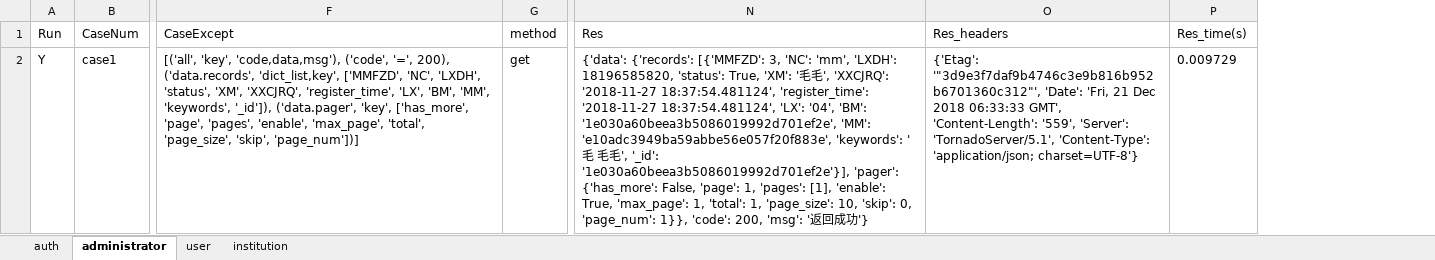
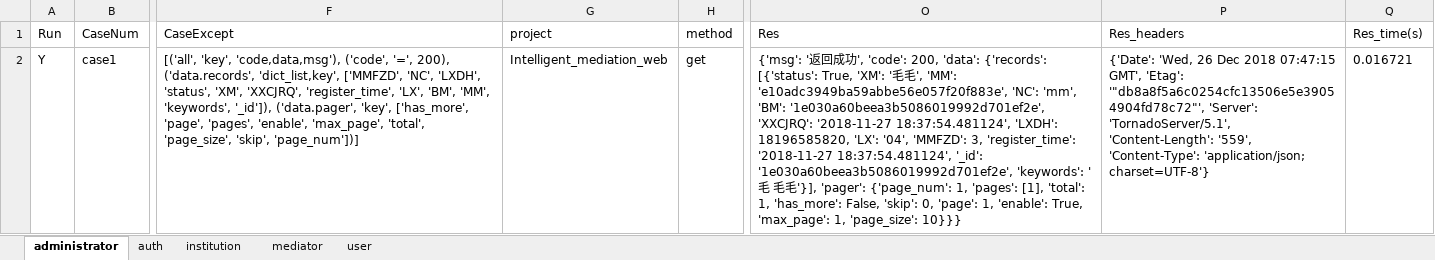
Before and after one commit to lqzk/AutoTest, an Excel workbook: InterfaceAuto/data/Intelligent_mediation_web_result.xlsx, sheet administrator, drawn as a sheet; only a part is shown, gaps mark what is left out; values as stored, in another font and other column widths than the file's, no borders; addresses are those after the commit; the diff names each change by its address in the sheet, - before the commit and + after, or states it on an @@ line.

```diff
--- a/InterfaceAuto/data/Intelligent_mediation_web_result.xlsx (sheet administrator)
+++ b/InterfaceAuto/data/Intelligent_mediation_web_result.xlsx (sheet administrator)
+sheet tab: mediator
@@ sheet tab order changed: administrator | auth | institution | mediator | user @@
+column G (project), row 2: Intelligent_mediation_web
-O2 (Res): {'data': {'records': [{'MMFZD': 3, 'NC': 'mm', 'LXDH': 18196585820, 'status': True, 'XM': '毛毛', 'XXCJRQ': '2018-11-27 18:37:54.481124', 'register_time': '2018-11-27 18:37:54.481124', 'LX': '04', 'BM': '1e030a60beea3b5086019992d701ef2e', 'MM': 'e10adc3949ba59abbe56e057f20f883e', 'keywords': '毛 毛毛', '_id': '1e030a60beea3b5086019992d701ef2e'}], 'pager': {'has_more': False, 'page': 1, 'pages': [1], 'enable': True, 'max_page': 1, 'total': 1, 'page_size': 10, 'skip': 0, 'page_num': 1}}, 'code': 200, 'msg': '返回成功'}
+O2 (Res): {'msg': '返回成功', 'code': 200, 'data': {'records': [{'status': True, 'XM': '毛毛', 'MM': 'e10adc3949ba59abbe56e057f20f883e', 'NC': 'mm', 'BM': '1e030a60beea3b5086019992d701ef2e', 'XXCJRQ': '2018-11-27 18:37:54.481124', 'LXDH': 18196585820, 'LX': '04', 'MMFZD': 3, 'register_time': '2018-11-27 18:37:54.481124', '_id': '1e030a60beea3b5086019992d701ef2e', 'keywords': '毛 毛毛'}], 'pager': {'page_num': 1, 'pages': [1], 'total': 1, 'has_more': False, 'skip': 0, 'page': 1, 'enable': True, 'max_page': 1, 'page_size': 10}}}
-P2 (Res_headers): {'Etag': '"3d9e3f7daf9b4746c3e9b816b952b6701360c312"', 'Date': 'Fri, 21 Dec 2018 06:33:33 GMT', 'Content-Length': '559', 'Server': 'TornadoServer/5.1', 'Content-Type': 'application/json;…
+P2 (Res_headers): {'Date': 'Wed, 26 Dec 2018 07:47:15 GMT', 'Etag': '"db8a8f5a6c0254cfc13506e5e39054904fd78c72"', 'Server': 'TornadoServer/5.1', 'Content-Length': '559', 'Content-Type': 'application/json;…
-Q2 (Res_time(s)): 0.009729
+Q2 (Res_time(s)): 0.016721
```
Also changed, not shown: sheet user, sheet institution, sheet auth, InterfaceAuto/data/Intelligent_mediation_result.xlsx, InterfaceAuto/data/Intelligent_mediation_web.xlsx, 8 other files.
